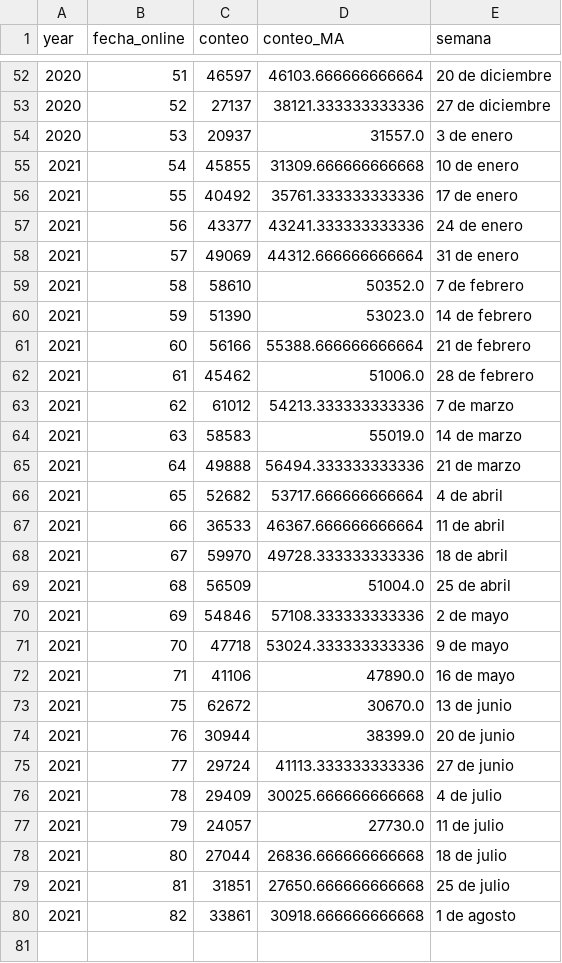
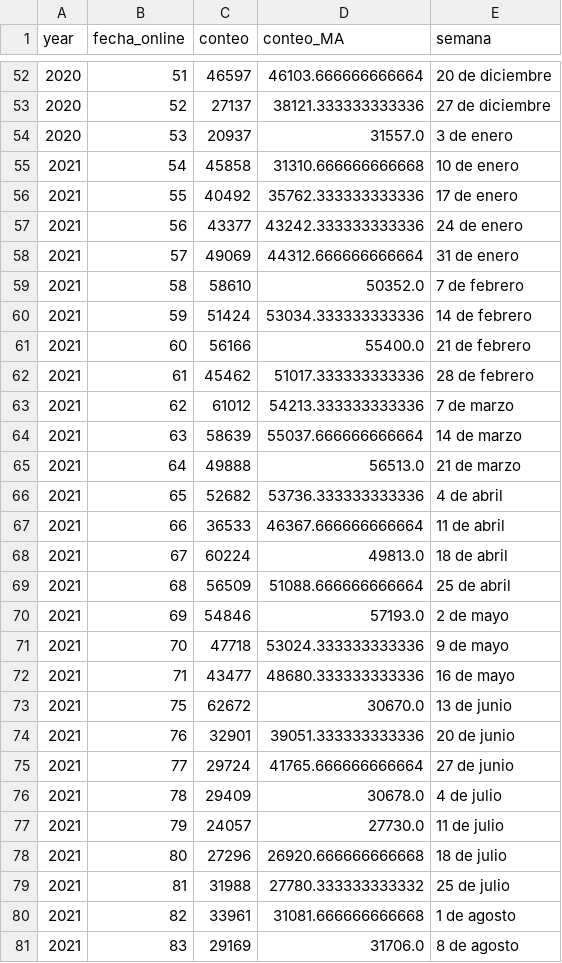
Before and after one commit to AlvaroAltamiranoM/unilyrics-hotmail.com, a CSV file: tables/table1.csv, drawn as a sheet; only a part is shown, gaps mark what is left out.

```diff
--- a/tables/table1.csv
+++ b/tables/table1.csv
@@ -54,27 +54,28 @@ year,fecha_online,conteo,conteo_MA,semana
 2020,53,20937,31557.0,3 de enero
-2021,54,45855,31309.666666666668,10 de enero
-2021,55,40492,35761.333333333336,17 de enero
-2021,56,43377,43241.333333333336,24 de enero
+2021,54,45858,31310.666666666668,10 de enero
+2021,55,40492,35762.333333333336,17 de enero
+2021,56,43377,43242.333333333336,24 de enero
 2021,57,49069,44312.666666666664,31 de enero
 2021,58,58610,50352.0,7 de febrero
-2021,59,51390,53023.0,14 de febrero
-2021,60,56166,55388.666666666664,21 de febrero
-2021,61,45462,51006.0,28 de febrero
+2021,59,51424,53034.333333333336,14 de febrero
+2021,60,56166,55400.0,21 de febrero
+2021,61,45462,51017.333333333336,28 de febrero
 2021,62,61012,54213.333333333336,7 de marzo
-2021,63,58583,55019.0,14 de marzo
-2021,64,49888,56494.333333333336,21 de marzo
-2021,65,52682,53717.666666666664,4 de abril
+2021,63,58639,55037.666666666664,14 de marzo
+2021,64,49888,56513.0,21 de marzo
+2021,65,52682,53736.333333333336,4 de abril
 2021,66,36533,46367.666666666664,11 de abril
-2021,67,59970,49728.333333333336,18 de abril
-2021,68,56509,51004.0,25 de abril
-2021,69,54846,57108.333333333336,2 de mayo
+2021,67,60224,49813.0,18 de abril
+2021,68,56509,51088.666666666664,25 de abril
+2021,69,54846,57193.0,2 de mayo
 2021,70,47718,53024.333333333336,9 de mayo
-2021,71,41106,47890.0,16 de mayo
+2021,71,43477,48680.333333333336,16 de mayo
 2021,75,62672,30670.0,13 de junio
-2021,76,30944,38399.0,20 de junio
-2021,77,29724,41113.333333333336,27 de junio
-2021,78,29409,30025.666666666668,4 de julio
+2021,76,32901,39051.333333333336,20 de junio
+2021,77,29724,41765.666666666664,27 de junio
+2021,78,29409,30678.0,4 de julio
 2021,79,24057,27730.0,11 de julio
-2021,80,27044,26836.666666666668,18 de julio
-2021,81,31851,27650.666666666668,25 de julio
-2021,82,33861,30918.666666666668,1 de agosto
+2021,80,27296,26920.666666666668,18 de julio
+2021,81,31988,27780.333333333332,25 de julio
+2021,82,33961,31081.666666666668,1 de agosto
+2021,83,29169,31706.0,8 de agosto
```
Also changed, not shown: tables/google.csv, tables/salarios.csv, 3 other files.
